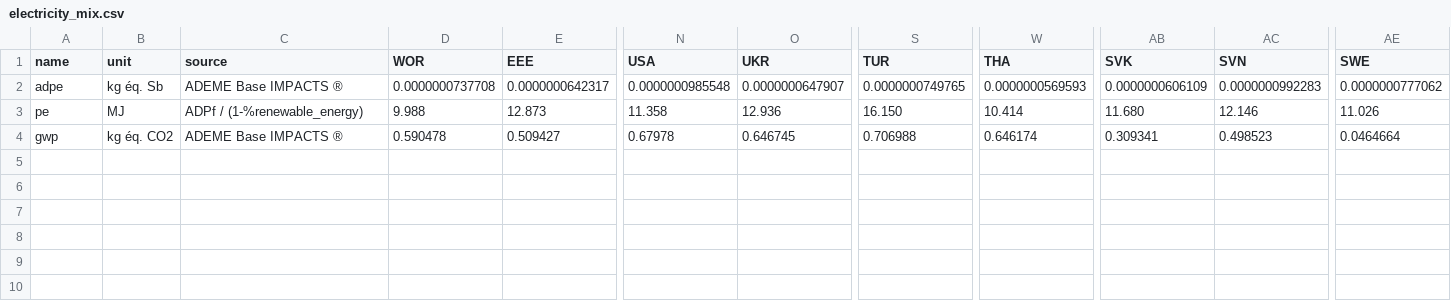
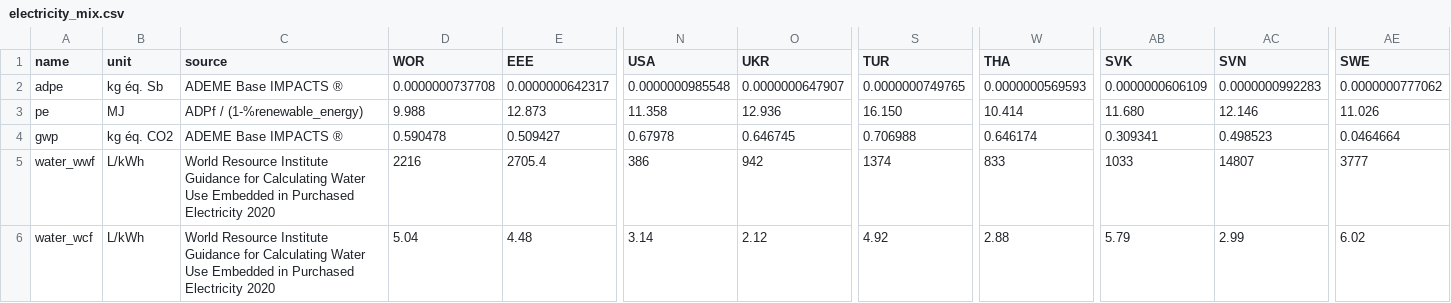
Before and after one commit to genai-impact/ecologits-calculator, a CSV file: data/electricity_mix.csv, drawn as a sheet; only a part is shown, gaps mark what is left out; rows hold the shown columns only; the diff names each change by its address in the sheet, - before the commit and + after, or states it on an @@ line.

Commit message:
added water consumption, its impact estimation and equivalences, expert mode, edited methodology page for grammatical errors

```diff
--- a/data/electricity_mix.csv
+++ b/data/electricity_mix.csv
+row 5: water_wwf | L/kWh | World Resource Institute Guidance for Calculating Water Use Embedded in Purchased Electricity 2020 | 2216 | 2705.4 | 386 | 942 | 1374 | 833 | 1033 | 14807 | 3777
+row 6: water_wcf | L/kWh | World Resource Institute Guidance for Calculating Water Use Embedded in Purchased Electricity 2020 | 5.04 | 4.48 | 3.14 | 2.12 | 4.92 | 2.88 | 5.79 | 2.99 | 6.02
```
Also changed, not shown: 6 other files.
